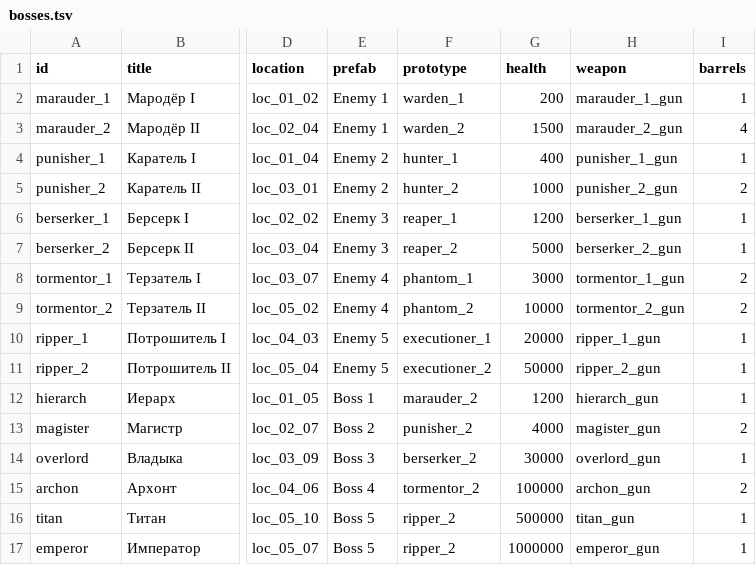
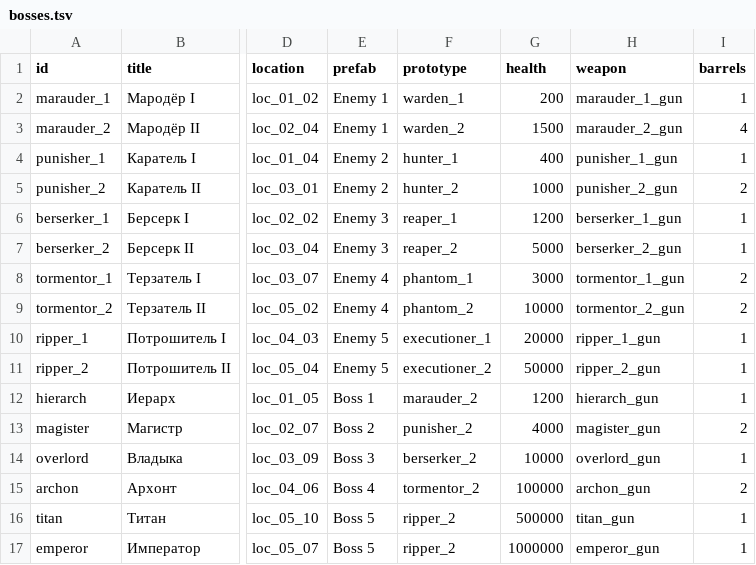
Before and after one commit to BarVit/UnityHomeWorks, a TSV file: Flappy Terminator/Assets/Data/Tables/bosses.tsv, drawn as a sheet; only a part is shown, gaps mark what is left out; the diff names each change by its address in the sheet, - before the commit and + after, or states it on an @@ line.

```diff
--- a/Flappy Terminator/Assets/Data/Tables/bosses.tsv
+++ b/Flappy Terminator/Assets/Data/Tables/bosses.tsv
-G14 (health): 30000
+G14 (health): 10000
```
Also changed, not shown: 1 other file.
